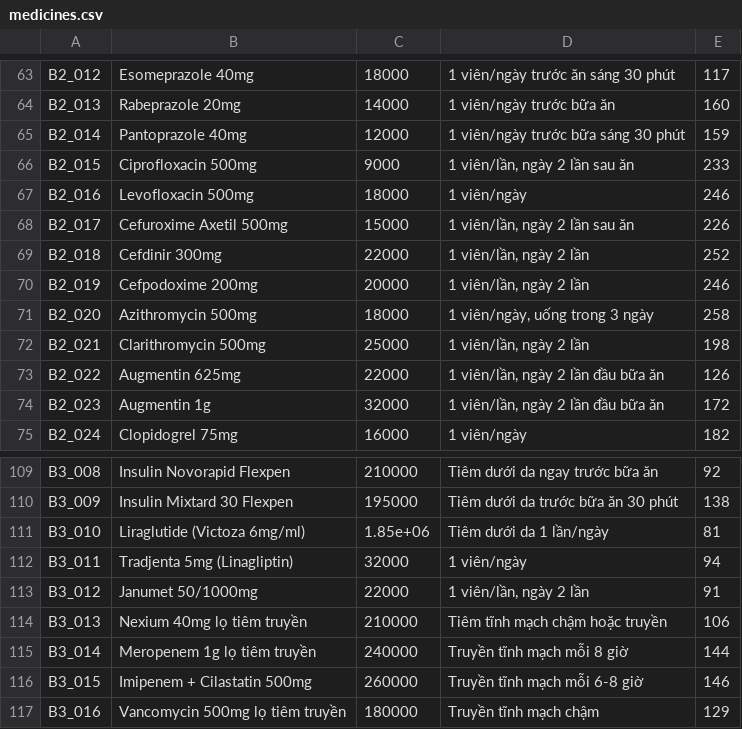
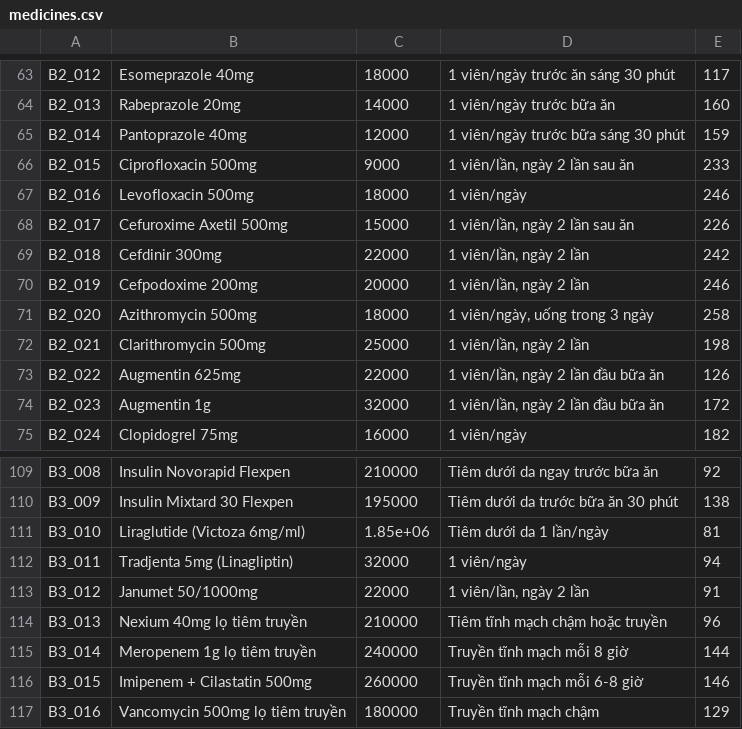
Before and after one commit to prestonwanttorevenge/PBL2, a CSV file: data/medicines.csv, drawn as a sheet; only a part is shown, gaps mark what is left out.

```diff
--- a/data/medicines.csv
+++ b/data/medicines.csv
@@ -68,3 +68,3 @@ B2_016;Levofloxacin 500mg;18000;1 viên/ngày;246
 B2_017;Cefuroxime Axetil 500mg;15000;1 viên/lần, ngày 2 lần sau ăn;226
-B2_018;Cefdinir 300mg;22000;1 viên/lần, ngày 2 lần;252
+B2_018;Cefdinir 300mg;22000;1 viên/lần, ngày 2 lần;242
 B2_019;Cefpodoxime 200mg;20000;1 viên/lần, ngày 2 lần;246
@@ -113,3 +113,3 @@ B3_011;Tradjenta 5mg (Linagliptin);32000;1 viên/ngày;94
 B3_012;Janumet 50/1000mg;22000;1 viên/lần, ngày 2 lần;91
-B3_013;Nexium 40mg lọ tiêm truyền;210000;Tiêm tĩnh mạch chậm hoặc truyền;106
+B3_013;Nexium 40mg lọ tiêm truyền;210000;Tiêm tĩnh mạch chậm hoặc truyền;96
 B3_014;Meropenem 1g lọ tiêm truyền;240000;Truyền tĩnh mạch mỗi 8 giờ;144
```
Also changed, not shown: 10 other files.
